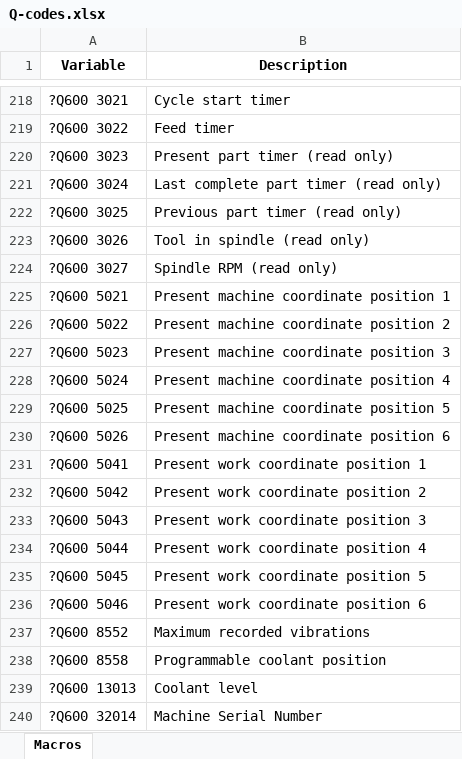
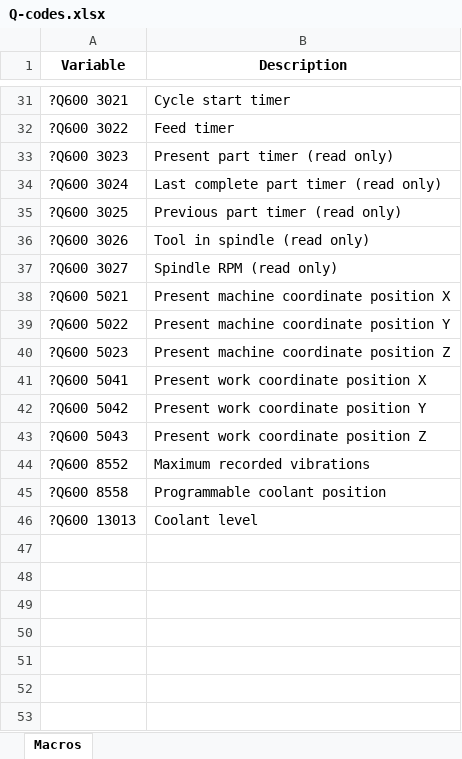
Before and after one commit to pkoprov/Haas-Data-Collection, an Excel workbook: Q-codes.xlsx, sheet Macros, drawn as a sheet; only a part is shown, gaps mark what is left out; values as stored, in another font and other column widths than the file's, no borders; removed rows and columns are numbered as before the commit, all else as after; the diff covers the shown part only; the diff names each change by its address in the sheet, - before the commit and + after, or states it on an @@ line.

```diff
--- a/Q-codes.xlsx (sheet Macros)
+++ b/Q-codes.xlsx (sheet Macros)
-B38 (Description): Present machine coordinate position 1
+B38 (Description): Present machine coordinate position X
-B39 (Description): Present machine coordinate position 2
+B39 (Description): Present machine coordinate position Y
-B40 (Description): Present machine coordinate position 3
+B40 (Description): Present machine coordinate position Z
-row 228: ?Q600 5024 | Present machine coordinate position 4
-row 229: ?Q600 5025 | Present machine coordinate position 5
-row 230: ?Q600 5026 | Present machine coordinate position 6
-B41 (Description): Present work coordinate position 1
+B41 (Description): Present work coordinate position X
-B42 (Description): Present work coordinate position 2
+B42 (Description): Present work coordinate position Y
-B43 (Description): Present work coordinate position 3
+B43 (Description): Present work coordinate position Z
-row 234: ?Q600 5044 | Present work coordinate position 4
-row 235: ?Q600 5045 | Present work coordinate position 5
-row 236: ?Q600 5046 | Present work coordinate position 6
-row 240: ?Q600 32014 | Machine Serial Number
```
Also changed, not shown: 187 removed rows and 23 edited cells elsewhere in this sheet, 4 other files.
